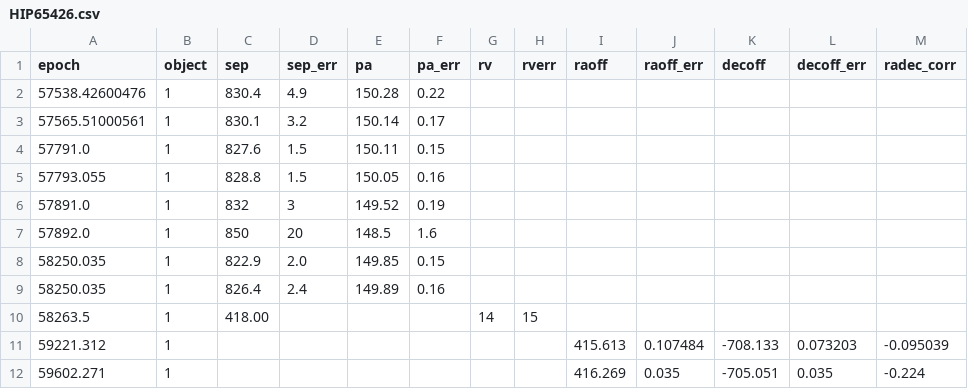
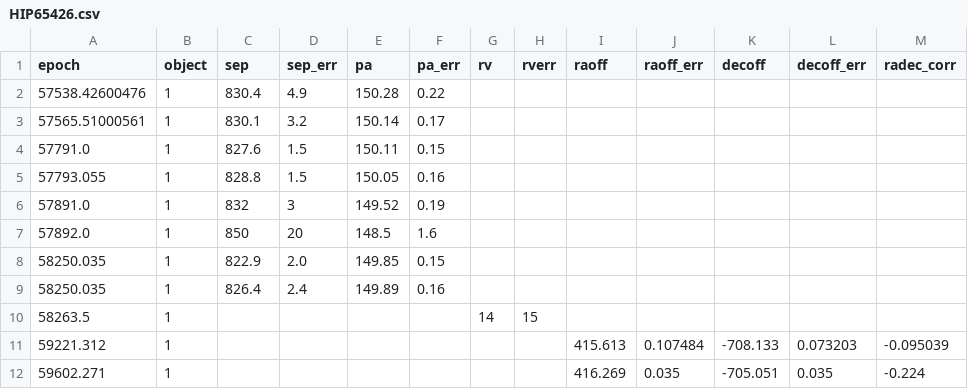
Before and after one commit to sblunt/hip65426, a CSV file: HIP65426.csv, drawn as a sheet; only a part is shown; the diff names each change by its address in the sheet, - before the commit and + after, or states it on an @@ line.

Commit message:
fix pl rv datapoint in table

```diff
--- a/HIP65426.csv
+++ b/HIP65426.csv
-C10 (sep): 418.00
+C10 (sep): (empty)
```
